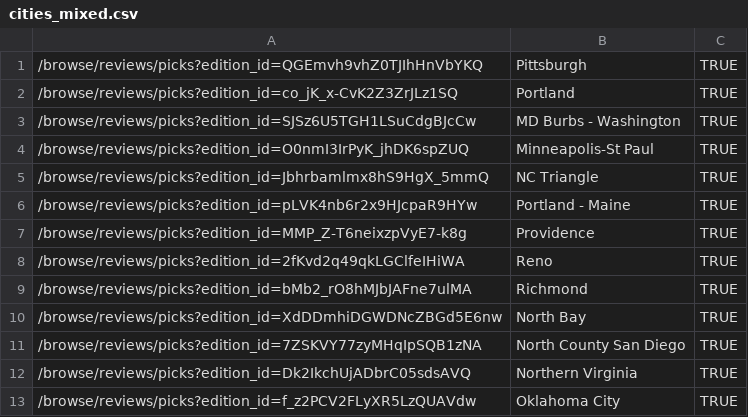
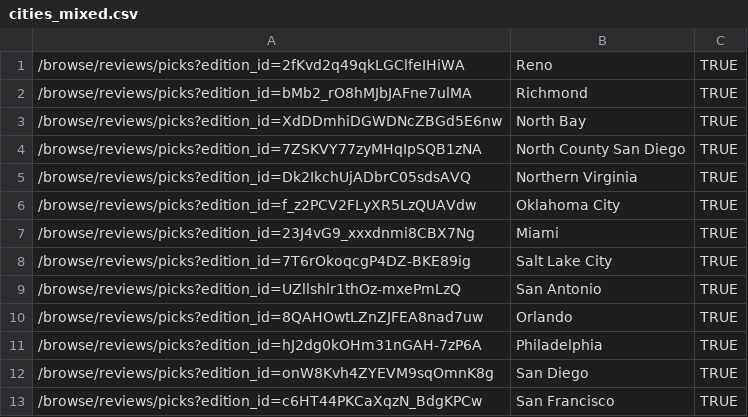
Before and after one commit to rboberg/bodeza, a CSV file: beautiful soup/cities_mixed.csv, drawn as a sheet; only a part is shown; the shorter side is filled out with more unchanged rows.

Commit message:
added more cities... the .csv referenced in the code is a randomized list of the remianing cities so the crawler doesn't hit the cities in order

```diff
--- a/beautiful soup/cities_mixed.csv
+++ b/beautiful soup/cities_mixed.csv
@@ -1,8 +1 @@
-/browse/reviews/picks?edition_id=QGEmvh9vhZ0TJIhHnVbYKQ,Pittsburgh,TRUE
-/browse/reviews/picks?edition_id=co_jK_x-CvK2Z3ZrJLz1SQ,Portland,TRUE
-/browse/reviews/picks?edition_id=SJSz6U5TGH1LSuCdgBJcCw,MD Burbs - Washington,TRUE
-/browse/reviews/picks?edition_id=O0nmI3IrPyK_jhDK6spZUQ,Minneapolis-St Paul,TRUE
-/browse/reviews/picks?edition_id=Jbhrbamlmx8hS9HgX_5mmQ,NC Triangle,TRUE
-/browse/reviews/picks?edition_id=pLVK4nb6r2x9HJcpaR9HYw,Portland - Maine,TRUE
-/browse/reviews/picks?edition_id=MMP_Z-T6neixzpVyE7-k8g,Providence,TRUE
 /browse/reviews/picks?edition_id=2fKvd2q49qkLGClfeIHiWA,Reno,TRUE
```
Also changed, not shown: 16 other files.
